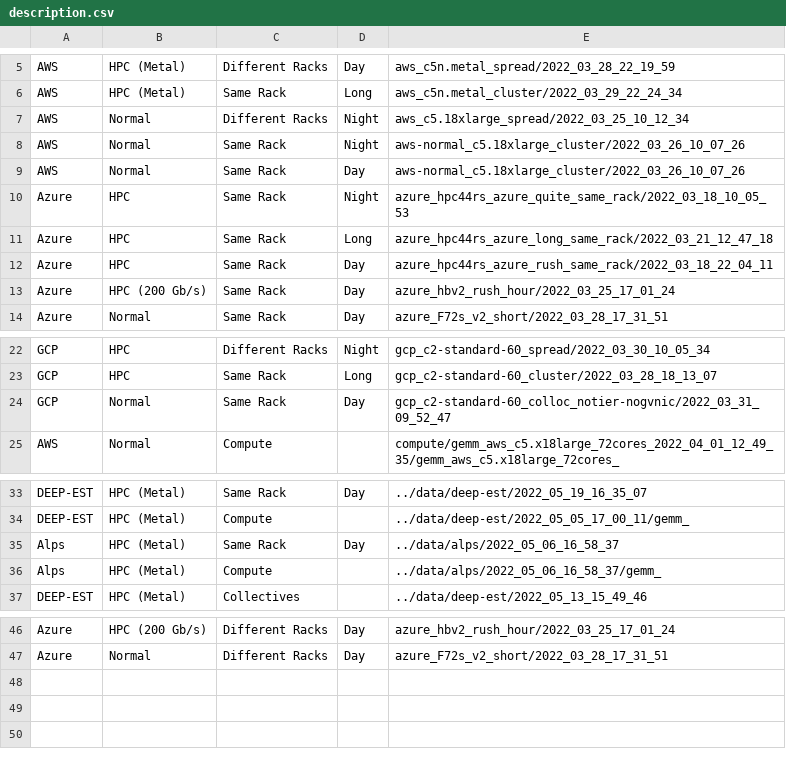
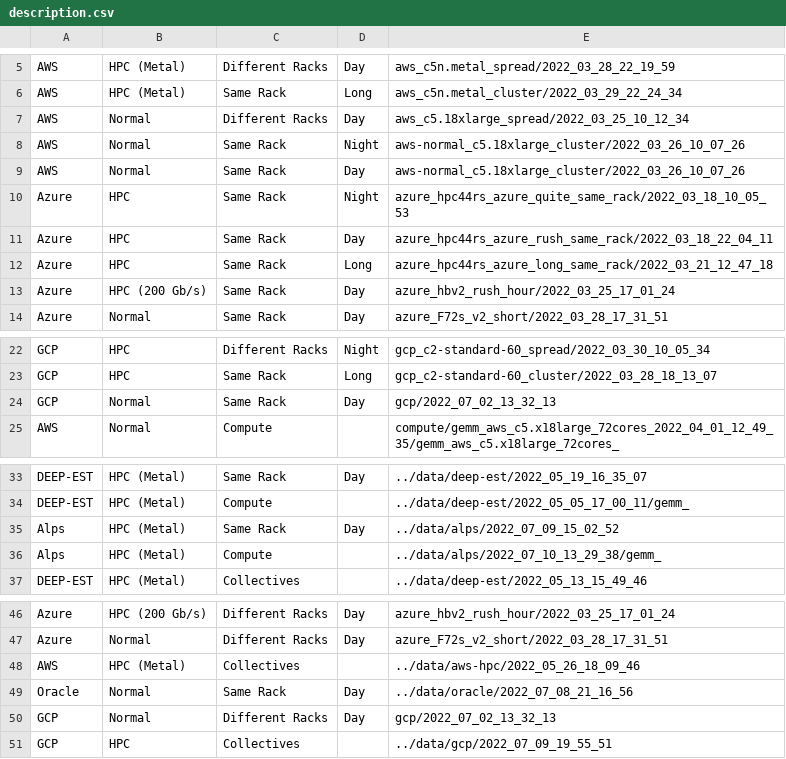
Before and after one commit to DanieleDeSensi/cloud_noise_data, a CSV file: description.csv, drawn as a sheet; only a part is shown, gaps mark what is left out.

Commit message:
[ADD] New data.

```diff
--- a/description.csv
+++ b/description.csv
@@ -6,3 +6,3 @@ AWS,HPC (Metal),Different Racks,Day,aws_c5n.metal_spread/2022_03_28_22_19_59
 AWS,HPC (Metal),Same Rack,Long,aws_c5n.metal_cluster/2022_03_29_22_24_34
-AWS,Normal,Different Racks,Night,aws_c5.18xlarge_spread/2022_03_25_10_12_34
+AWS,Normal,Different Racks,Day,aws_c5.18xlarge_spread/2022_03_25_10_12_34
 AWS,Normal,Same Rack,Night,aws-normal_c5.18xlarge_cluster/2022_03_26_10_07_26
@@ -10,4 +10,4 @@ AWS,Normal,Same Rack,Day,aws-normal_c5.18xlarge_cluster/2022_03_26_10_07_26
 Azure,HPC,Same Rack,Night,azure_hpc44rs_azure_quite_same_rack/2022_03_18_10_05_53
+Azure,HPC,Same Rack,Day,azure_hpc44rs_azure_rush_same_rack/2022_03_18_22_04_11
 Azure,HPC,Same Rack,Long,azure_hpc44rs_azure_long_same_rack/2022_03_21_12_47_18
-Azure,HPC,Same Rack,Day,azure_hpc44rs_azure_rush_same_rack/2022_03_18_22_04_11
 Azure,HPC (200 Gb/s),Same Rack,Day,azure_hbv2_rush_hour/2022_03_25_17_01_24
@@ -23,3 +23,3 @@ GCP,HPC,Different Racks,Night,gcp_c2-standard-60_spread/2022_03_30_10_05_34
 GCP,HPC,Same Rack,Long,gcp_c2-standard-60_cluster/2022_03_28_18_13_07
-GCP,Normal,Same Rack,Day,gcp_c2-standard-60_colloc_notier-nogvnic/2022_03_31_09_52_47
+GCP,Normal,Same Rack,Day,gcp/2022_07_02_13_32_13
 AWS,Normal,Compute,,compute/gemm_aws_c5.x18large_72cores_2022_04_01_12_49_35/gemm_aws_c5.x18large_72cores_
@@ -34,4 +34,4 @@ DEEP-EST,HPC (Metal),Same Rack,Day,../data/deep-est/2022_05_19_16_35_07
 DEEP-EST,HPC (Metal),Compute,,../data/deep-est/2022_05_05_17_00_11/gemm_
-Alps,HPC (Metal),Same Rack,Day,../data/alps/2022_05_06_16_58_37
-Alps,HPC (Metal),Compute,,../data/alps/2022_05_06_16_58_37/gemm_
+Alps,HPC (Metal),Same Rack,Day,../data/alps/2022_07_09_15_02_52
+Alps,HPC (Metal),Compute,,../data/alps/2022_07_10_13_29_38/gemm_
 DEEP-EST,HPC (Metal),Collectives,,../data/deep-est/2022_05_13_15_49_46
@@ -47 +47,5 @@ Azure,HPC (200 Gb/s),Different Racks,Day,azure_hbv2_rush_hour/2022_03_25_17_01_2
 Azure,Normal,Different Racks,Day,azure_F72s_v2_short/2022_03_28_17_31_51
+AWS,HPC (Metal),Collectives,,../data/aws-hpc/2022_05_26_18_09_46
+Oracle,Normal,Same Rack,Day,../data/oracle/2022_07_08_21_16_56
+GCP,Normal,Different Racks,Day,gcp/2022_07_02_13_32_13
+GCP,HPC,Collectives,,../data/gcp/2022_07_09_19_55_51
```
Also changed, not shown: 2 other files.
